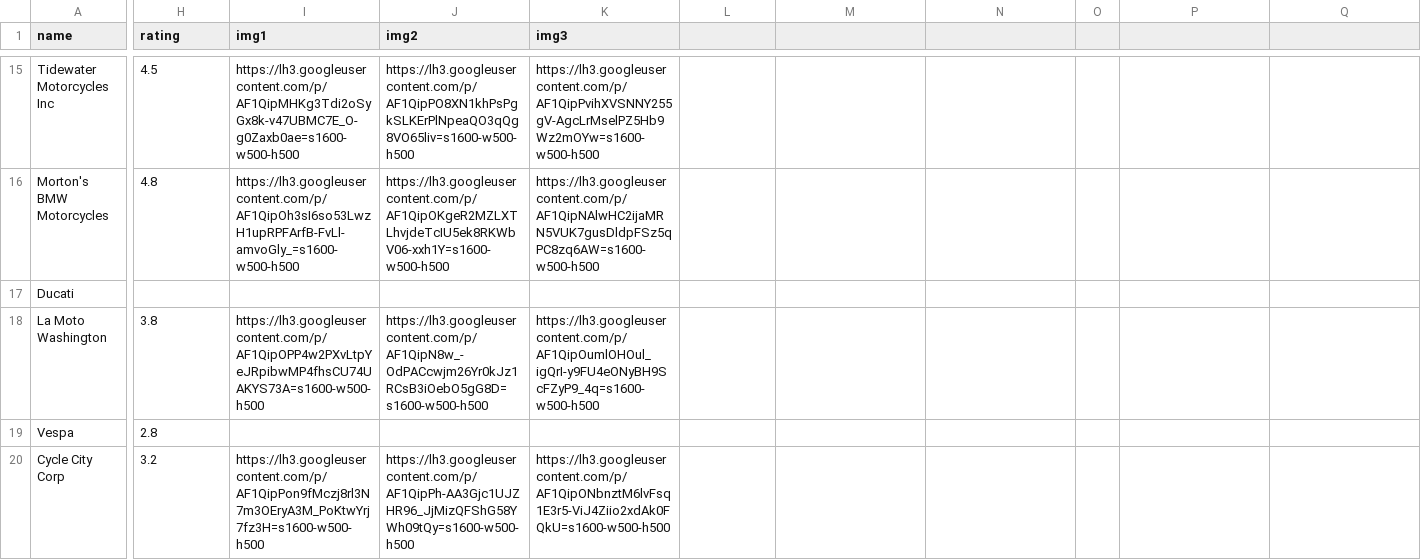
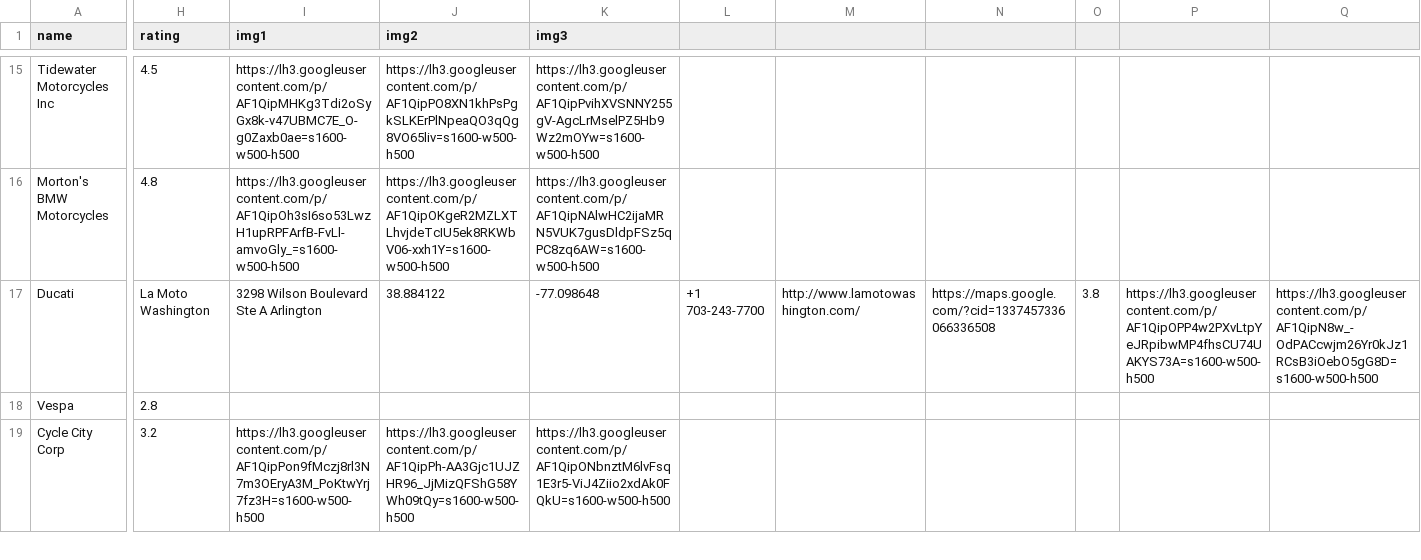
Before and after one commit to davidq2010/HackU, a CSV file: Data/googleData.csv, drawn as a sheet; only a part is shown, gaps mark what is left out; rows hold the shown columns only; the diff covers the shown part only; the diff names each change by its address in the sheet, - before the commit and + after, or states it on an @@ line.

Commit message:
Update googleData.csv

```diff
--- a/Data/googleData.csv
+++ b/Data/googleData.csv
-H17 (rating): (empty)
+H17 (rating): La Moto Washington
-I17 (img1): (empty)
+I17 (img1): 3298 Wilson Boulevard Ste A Arlington
-J17 (img2): (empty)
+J17 (img2): 38.884122
-K17 (img3): (empty)
+K17 (img3): -77.098648
-L17: (empty)
+L17: +1 703-243-7700
-M17: (empty)
+M17: http://www.lamotowashington.com/
-N17: (empty)
+N17: https://maps.google.com/?cid=1337457336066336508
-O17: (empty)
+O17: 3.8
-P17: (empty)
+P17: https://lh3.googleusercontent.com/p/AF1QipOPP4w2PXvLtpYeJRpibwMP4fhsCU74UAKYS73A=s1600-w500-h500
-Q17: (empty)
+Q17: https://lh3.googleusercontent.com/p/AF1QipN8w_-OdPACcwjm26Yr0kJz1RCsB3iOebO5gG8D=s1600-w500-h500
-row 18: La Moto Washington | 3.8 | https://lh3.googleusercontent.com/p/AF1QipOPP4w2PXvLtpYeJRpibwMP4fhsCU74UAKYS73A=s1600-w500-h500 | https://lh3.googleusercontent.com/p/AF1QipN8w_-OdPACcwjm26Yr0kJz1RCsB3iOebO5gG8D=s1600-w500-h500 | https://lh3.googleusercontent.com/p/AF1QipOumlOHOul_igQrI-y9FU4eONyBH9ScFZyP9_4q=s1600-w500-h500
```
Also changed, not shown: 1 edited cell elsewhere in this file.
